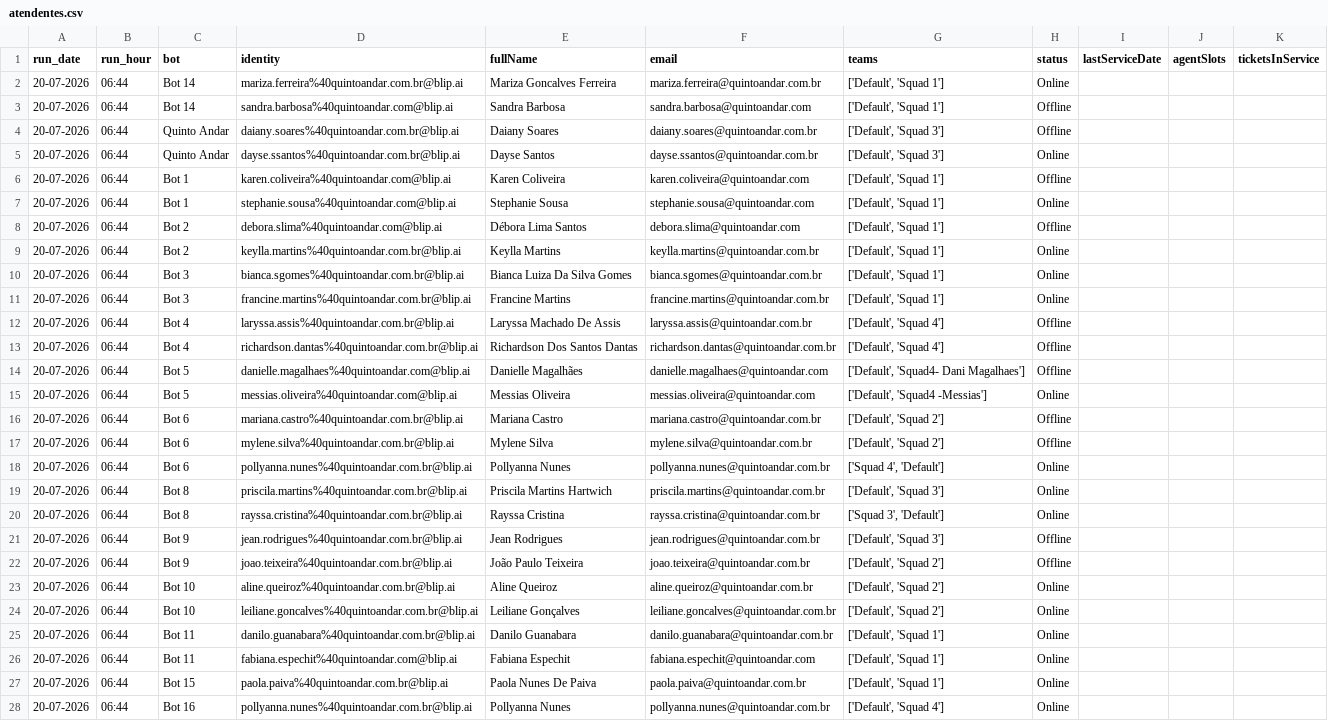
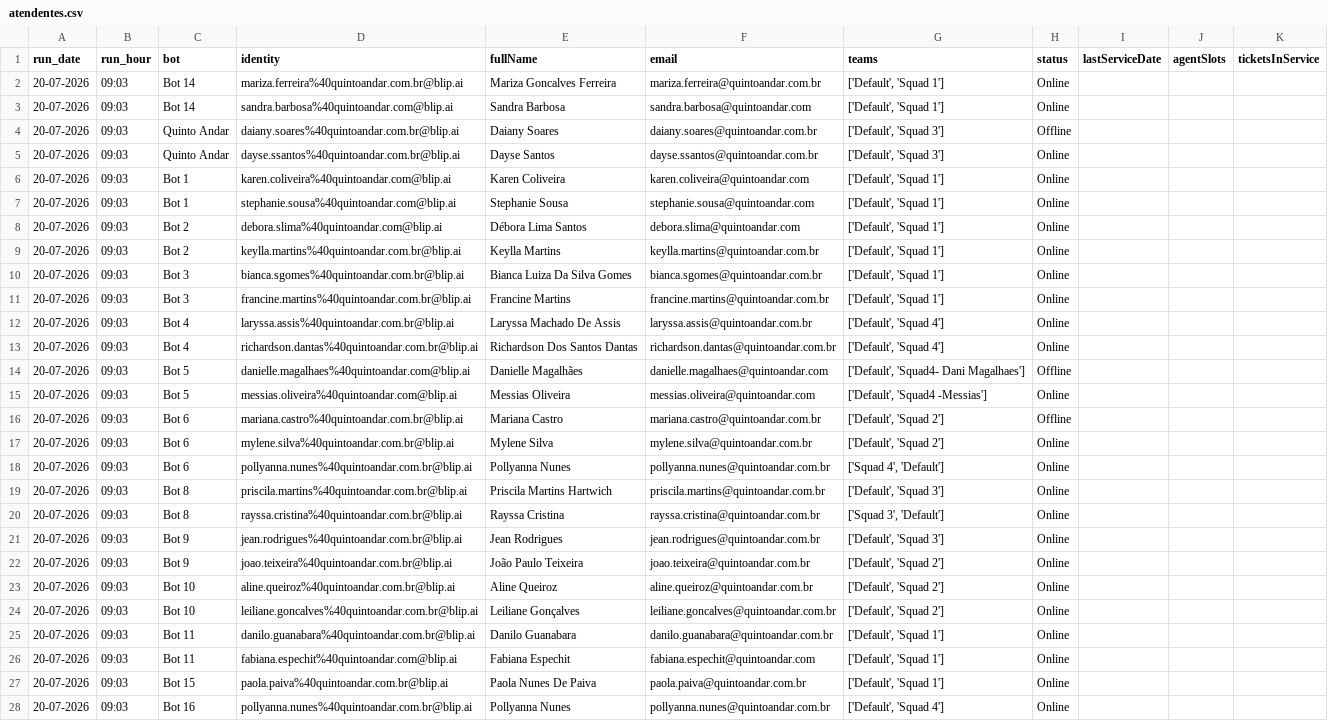
Before and after one commit to pedrosalles-dev/blip-atendentes, a CSV file: atendentes.csv, drawn as a sheet; only a part is shown; the diff covers the shown part only; the diff names each change by its address in the sheet, - before the commit and + after, or states it on an @@ line.

```diff
--- a/atendentes.csv
+++ b/atendentes.csv
-B2:B28 (run_hour): 06:44
+B2:B28 (run_hour): 09:03
-H3 (status): Offline
+H3 (status): Online
-H6 (status): Offline
+H6 (status): Online
-H8 (status): Offline
+H8 (status): Online
-H12:H13 (status): Offline
+H12:H13 (status): Online
-H17 (status): Offline
+H17 (status): Online
-H21:H22 (status): Offline
+H21:H22 (status): Online
```
Also changed, not shown: 7 edited cells elsewhere in this file.
